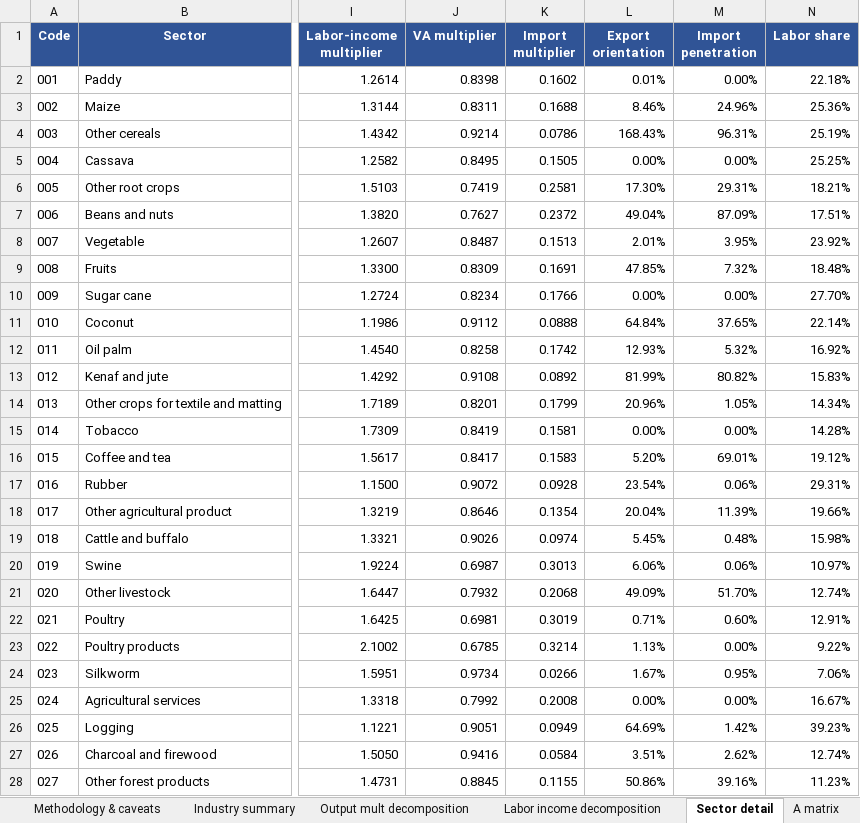
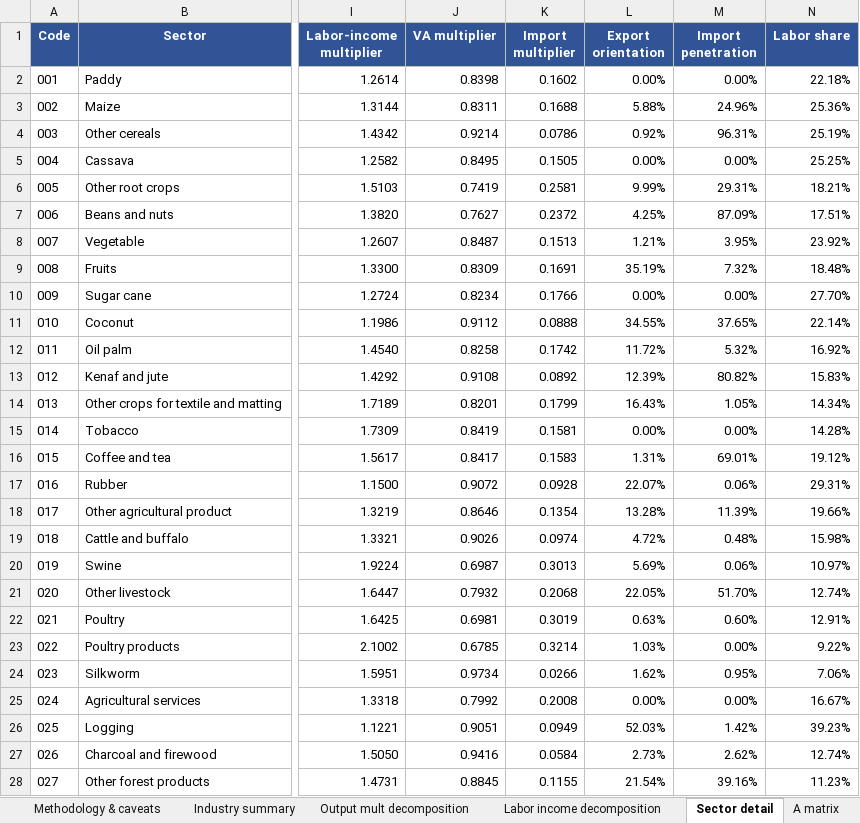
Before and after one commit to csilla-design/io-analysis, an Excel workbook: industries_of_the_future_multipliers.xlsx, sheet Sector detail, drawn as a sheet; only a part is shown, gaps mark what is left out; values as stored, in another font and other column widths than the file's, no borders; the diff covers the shown part only; the diff names each change by its address in the sheet, - before the commit and + after, or states it on an @@ line.

```diff
--- a/industries_of_the_future_multipliers.xlsx (sheet Sector detail)
+++ b/industries_of_the_future_multipliers.xlsx (sheet Sector detail)
-L2 (Export orientation): 0.01%
+L2 (Export orientation): 0.00%
-L3 (Export orientation): 8.46%
+L3 (Export orientation): 5.88%
-L4 (Export orientation): 168.43%
+L4 (Export orientation): 0.92%
-L6 (Export orientation): 17.30%
+L6 (Export orientation): 9.99%
-L7 (Export orientation): 49.04%
+L7 (Export orientation): 4.25%
-L8 (Export orientation): 2.01%
+L8 (Export orientation): 1.21%
-L9 (Export orientation): 47.85%
+L9 (Export orientation): 35.19%
-L11 (Export orientation): 64.84%
+L11 (Export orientation): 34.55%
-L12 (Export orientation): 12.93%
+L12 (Export orientation): 11.72%
-L13 (Export orientation): 81.99%
+L13 (Export orientation): 12.39%
-L14 (Export orientation): 20.96%
+L14 (Export orientation): 16.43%
-L16 (Export orientation): 5.20%
+L16 (Export orientation): 1.31%
-L17 (Export orientation): 23.54%
+L17 (Export orientation): 22.07%
-L18 (Export orientation): 20.04%
+L18 (Export orientation): 13.28%
-L19 (Export orientation): 5.45%
+L19 (Export orientation): 4.72%
-L20 (Export orientation): 6.06%
+L20 (Export orientation): 5.69%
-L21 (Export orientation): 49.09%
+L21 (Export orientation): 22.05%
-L22 (Export orientation): 0.71%
+L22 (Export orientation): 0.63%
-L23 (Export orientation): 1.13%
+L23 (Export orientation): 1.03%
-L24 (Export orientation): 1.67%
+L24 (Export orientation): 1.62%
-L26 (Export orientation): 64.69%
+L26 (Export orientation): 52.03%
-L27 (Export orientation): 3.51%
+L27 (Export orientation): 2.73%
-L28 (Export orientation): 50.86%
+L28 (Export orientation): 21.54%
```
Also changed, not shown: 127 edited cells elsewhere in this sheet, sheet Industry summary, sheet Methodology & caveats, industries_of_the_future_multipliers_1990.xlsx, 2 other files.
